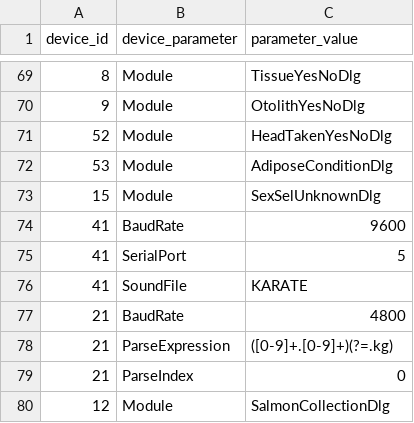
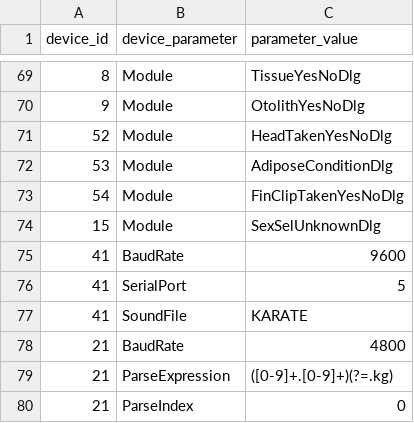
Before and after one commit to aliciabillings-noaa/CLAMS, a CSV file: tools/lut_config_data/config_data/device_configuration.csv, drawn as a sheet; only a part is shown, gaps mark what is left out; the shorter side is filled out with more unchanged rows.

```diff
--- a/tools/lut_config_data/config_data/device_configuration.csv
+++ b/tools/lut_config_data/config_data/device_configuration.csv
@@ -72,2 +72,3 @@
 "53","Module","AdiposeConditionDlg"
+"54","Module","FinClipTakenYesNoDlg"
 "15","Module","SexSelUnknownDlg"
```
Also changed, not shown: tools/lut_config_data/config_data/devices.csv, 1 other file.
